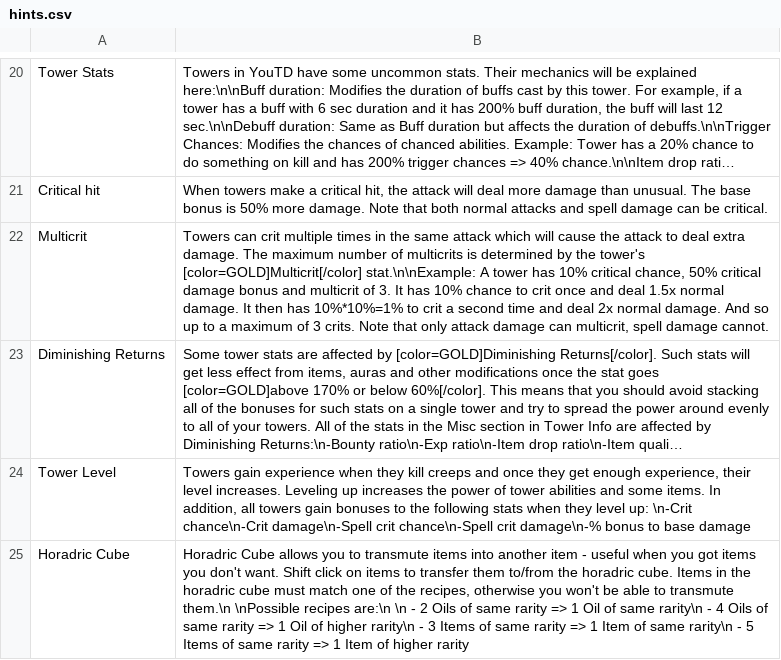
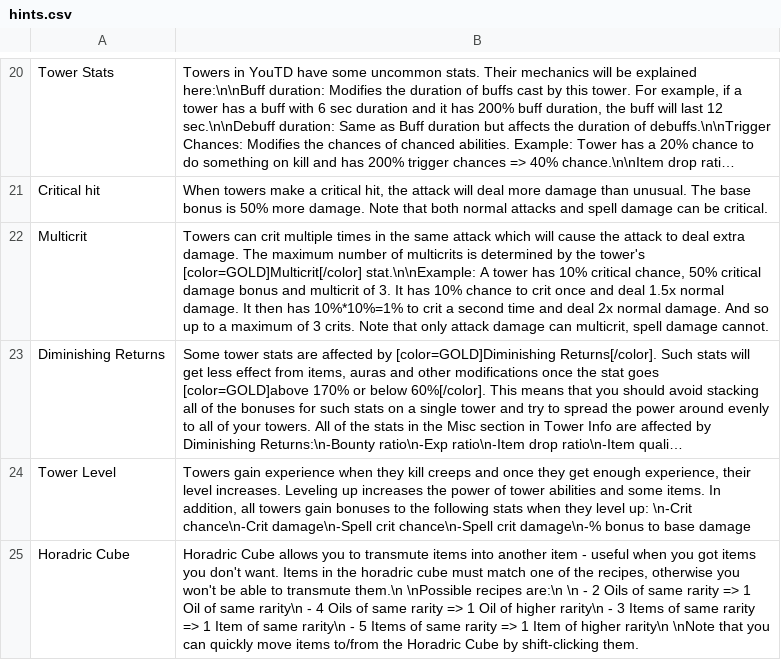
Before and after one commit to Praytic/youtd2, a CSV file: Data/hints.csv, drawn as a sheet; only a part is shown, gaps mark what is left out; long unchanged cells end in …; the diff names each change by its address in the sheet, - before the commit and + after, or states it on an @@ line.

Commit message:
Adjust tooltip and hint about horadric cube

```diff
--- a/Data/hints.csv
+++ b/Data/hints.csv
-B25: …don't want. Shift click on items to transfer them to/from the horadric cube. Items in the horadric cube must match one of the recipes, otherwise you won't be able to transmute them.\n \nPossible recipes are:\n \n - 2 Oils of same rarity => 1 Oil of same rarity\n - 4 Oils of same rarity => 1 Oil of higher rarity\n - 3 Items of same rarity => 1 Item of same rarity\n - 5 Items of same rarity => 1 Item of higher rarity
+B25: …don't want. Items in the horadric cube must match one of the recipes, otherwise you won't be able to transmute them.\n \nPossible recipes are:\n \n - 2 Oils of same rarity => 1 Oil of same rarity\n - 4 Oils of same rarity => 1 Oil of higher rarity\n - 3 Items of same rarity => 1 Item of same rarity\n - 5 Items of same rarity => 1 Item of higher rarity\n \nNote that you can quickly move items to/from the Horadric Cube by shift-clicking them.
```
Also changed, not shown: 1 other file.
